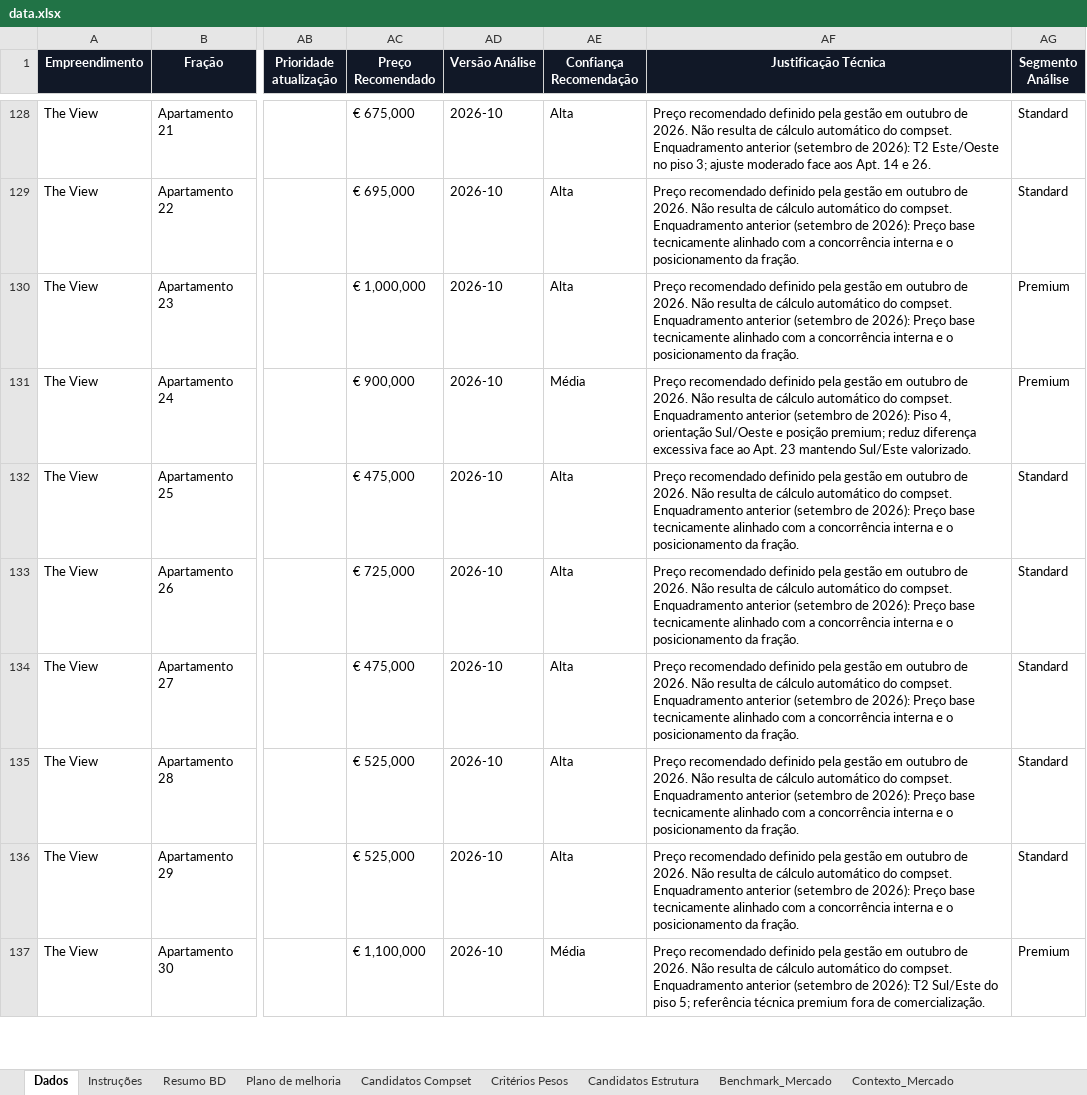
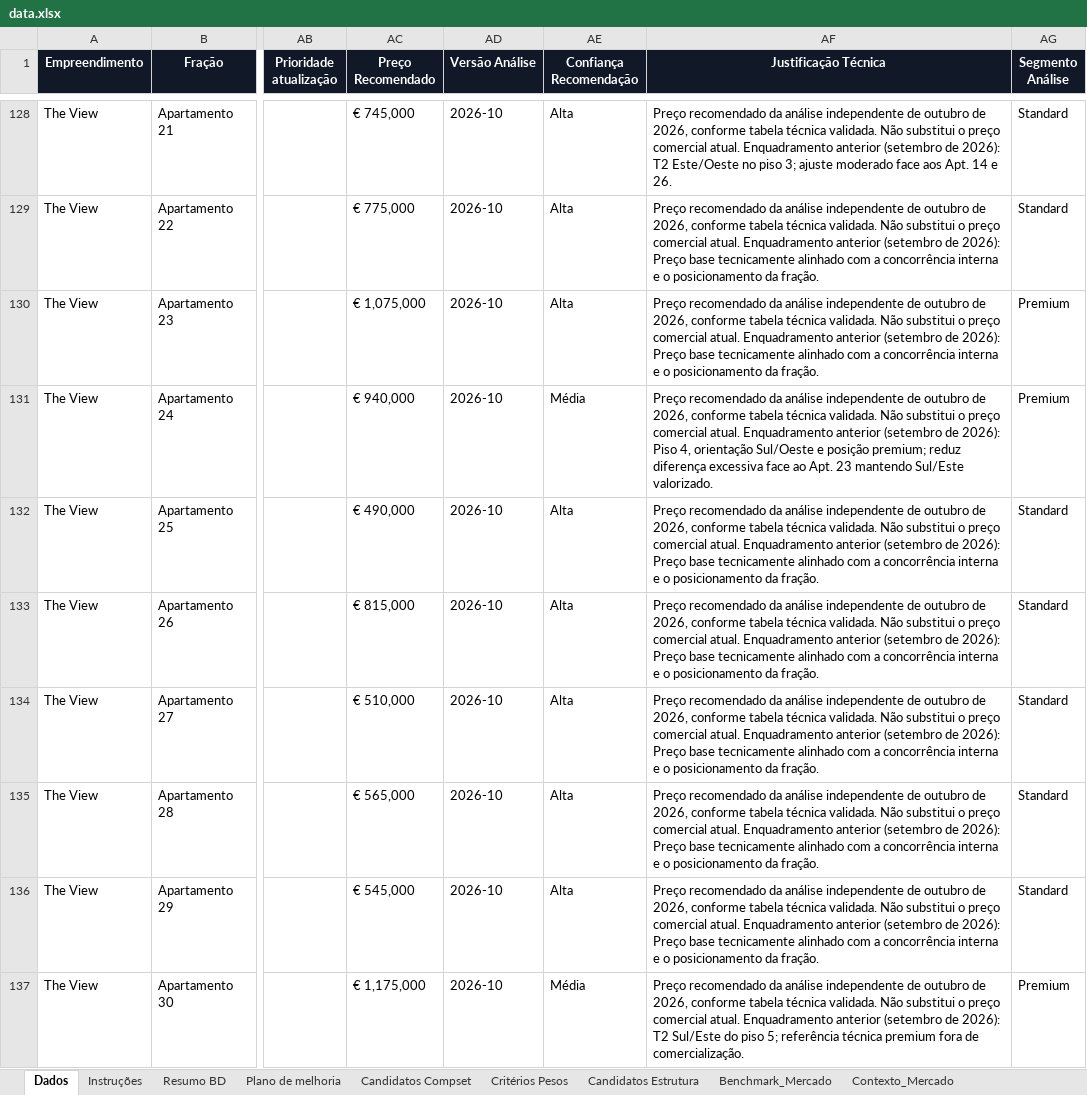
Before and after one commit to Algarp2026/dashboard-imobiliario, an Excel workbook: data.xlsx, sheet Dados, drawn as a sheet; only a part is shown, gaps mark what is left out; values as stored, in another font and other column widths than the file's, no borders; conditional formats and table styles not drawn; the diff covers the shown part only; the diff names each change by its address in the sheet, - before the commit and + after, or states it on an @@ line.

Commit message:
Correct independent recommendations to EUR 29.675M without changing current prices

```diff
--- a/data.xlsx (sheet Dados)
+++ b/data.xlsx (sheet Dados)
-AC128 (Preço Recomendado): € 675,000
+AC128 (Preço Recomendado): € 745,000
-AF128 (Justificação Técnica): Preço recomendado definido pela gestão em outubro de 2026. Não resulta de cálculo automático do compset. Enquadramento anterior…
+AF128 (Justificação Técnica): Preço recomendado da análise independente de outubro de 2026, conforme tabela técnica validada. Não substitui o preço comercial atual. Enquadramento anterior…
-AC129 (Preço Recomendado): € 695,000
+AC129 (Preço Recomendado): € 775,000
-AF129:AF130 (Justificação Técnica): Preço recomendado definido pela gestão em outubro de 2026. Não resulta de cálculo automático do compset. Enquadramento anterior…
+AF129:AF130 (Justificação Técnica): Preço recomendado da análise independente de outubro de 2026, conforme tabela técnica validada. Não substitui o preço comercial atual. Enquadramento anterior…
-AC130 (Preço Recomendado): € 1,000,000
+AC130 (Preço Recomendado): € 1,075,000
-AC131 (Preço Recomendado): € 900,000
+AC131 (Preço Recomendado): € 940,000
-AF131 (Justificação Técnica): Preço recomendado definido pela gestão em outubro de 2026. Não resulta de cálculo automático do compset. Enquadramento anterior…
+AF131 (Justificação Técnica): Preço recomendado da análise independente de outubro de 2026, conforme tabela técnica validada. Não substitui o preço comercial atual. Enquadramento anterior…
-AC132 (Preço Recomendado): € 475,000
+AC132 (Preço Recomendado): € 490,000
-AF132:AF136 (Justificação Técnica): Preço recomendado definido pela gestão em outubro de 2026. Não resulta de cálculo automático do compset. Enquadramento anterior…
+AF132:AF136 (Justificação Técnica): Preço recomendado da análise independente de outubro de 2026, conforme tabela técnica validada. Não substitui o preço comercial atual. Enquadramento anterior…
-AC133 (Preço Recomendado): € 725,000
+AC133 (Preço Recomendado): € 815,000
-AC134 (Preço Recomendado): € 475,000
+AC134 (Preço Recomendado): € 510,000
-AC135 (Preço Recomendado): € 525,000
+AC135 (Preço Recomendado): € 565,000
-AC136 (Preço Recomendado): € 525,000
+AC136 (Preço Recomendado): € 545,000
-AC137 (Preço Recomendado): € 1,100,000
+AC137 (Preço Recomendado): € 1,175,000
-AF137 (Justificação Técnica): Preço recomendado definido pela gestão em outubro de 2026. Não resulta de cálculo automático do compset. Enquadramento anterior…
+AF137 (Justificação Técnica): Preço recomendado da análise independente de outubro de 2026, conforme tabela técnica validada. Não substitui o preço comercial atual. Enquadramento anterior…
```
Also changed, not shown: 56 edited cells elsewhere in this sheet, sheet Resumo BD, 19 other files.
